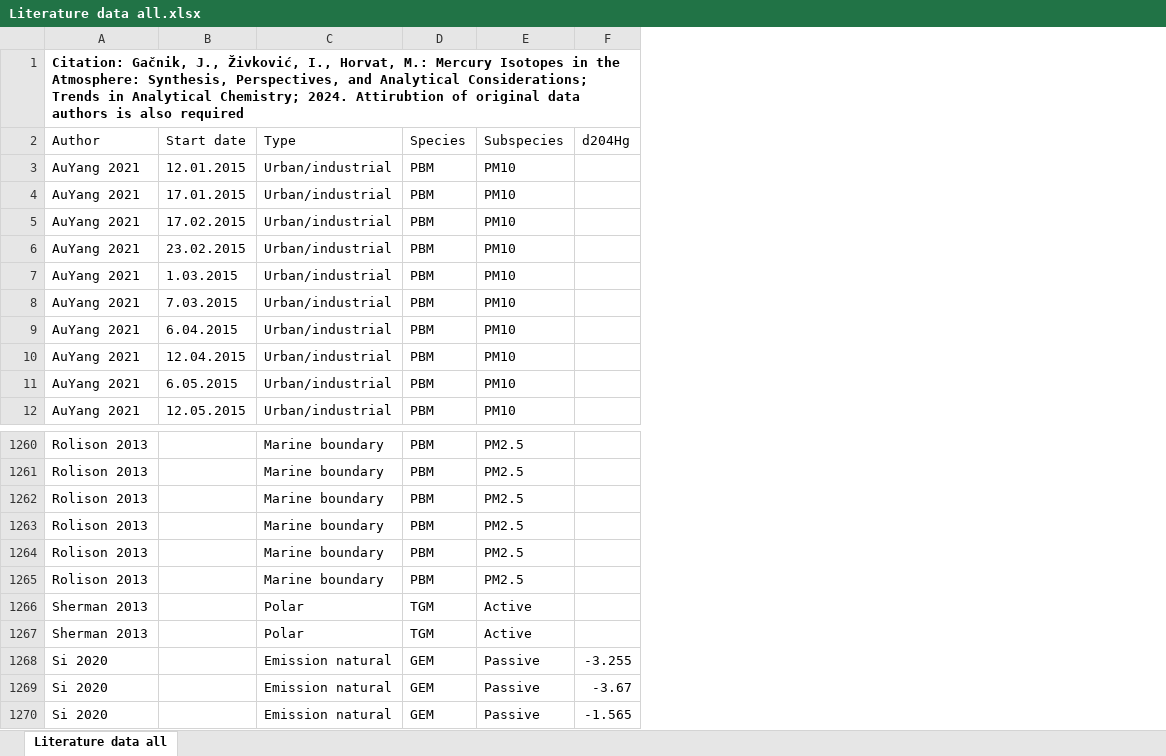
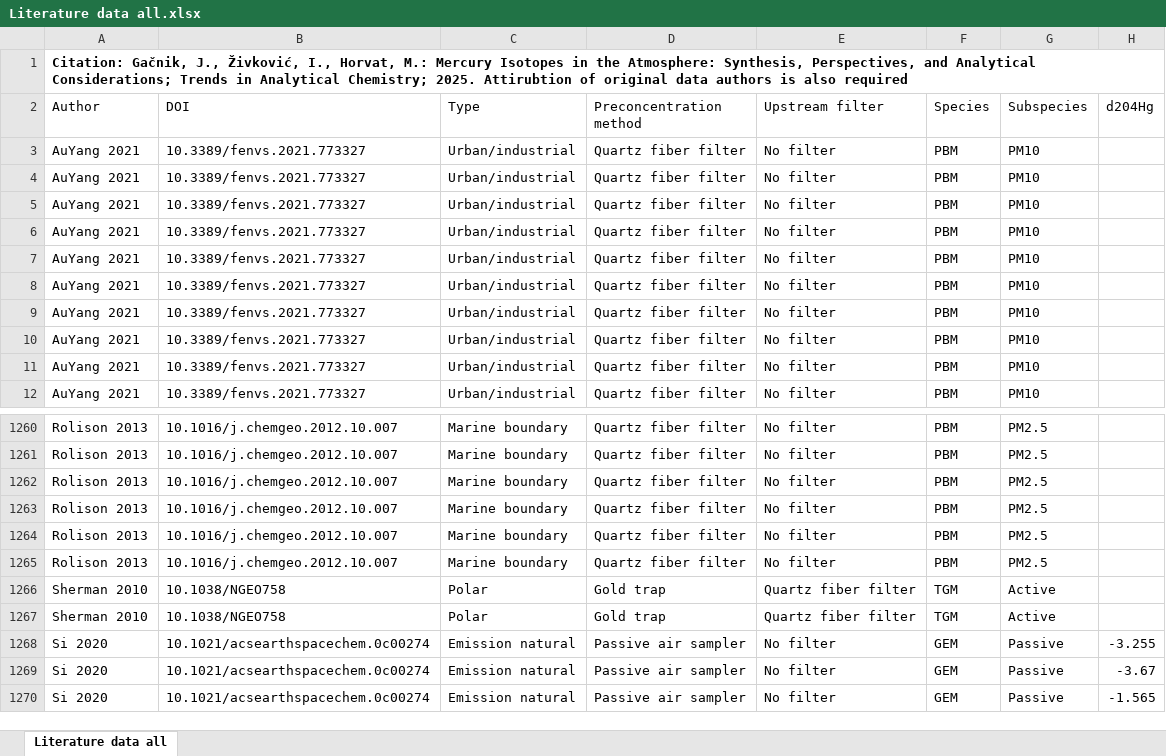
Before and after one commit to jgacnik/Hg_isotopes_data_analysis, an Excel workbook: Literature data all.xlsx, sheet Literature data all, drawn as a sheet; only a part is shown, gaps mark what is left out; values as stored, in another font and other column widths than the file's, no borders; removed rows and columns are numbered as before the commit, all else as after; the diff covers the shown part only; the diff names each change by its address in the sheet, - before the commit and + after, or states it on an @@ line.

```diff
--- a/Literature data all.xlsx (sheet Literature data all)
+++ b/Literature data all.xlsx (sheet Literature data all)
-column B (Start date), rows 3-12: 12.01.2015 | 17.01.2015 | 17.02.2015 | 23.02.2015 | 1.03.2015 | 7.03.2015 | 6.04.2015 | 12.04.2015 | 6.05.2015 | 12.05.2015
+column B (DOI), rows 3-12: all 10.3389/fenvs.2021.773327; rows 1260-1270: 10.1016/j.chemgeo.2012.10.007 | 10.1016/j.chemgeo.2012.10.007 | 10.1016/j.chemgeo.2012.10.007 | 10.1016/j.chemgeo.2012.10.007 | 10.1016/j.chemgeo.2012.10.007 | 10.1016/j.chemgeo.2012.10.007 | 10.1038/NGEO758 | 10.1038/NGEO758 | 10.1021/acsearthspacechem.0c00274 | 10.1021/acsearthspacechem.0c00274 | 10.1021/acsearthspacechem.0c00274
+column D (Preconcentration method), rows 3-12: all Quartz fiber filter; rows 1260-1270: Quartz fiber filter | Quartz fiber filter | Quartz fiber filter | Quartz fiber filter | Quartz fiber filter | Quartz fiber filter | Gold trap | Gold trap | Passive air sampler | Passive air sampler | Passive air sampler
+column E (Upstream filter), rows 3-12: all No filter; rows 1260-1270: No filter | No filter | No filter | No filter | No filter | No filter | Quartz fiber filter | Quartz fiber filter | No filter | No filter | No filter
-A1 (Author): …Analytical Chemistry; 2024. Attirubtion of…
+A1 (Author): …Analytical Chemistry; 2025. Attirubtion of…
-A1266:A1267 (Author): Sherman 2013
+A1266:A1267 (Author): Sherman 2010
```
Also changed, not shown: 24 edited cells elsewhere in this sheet, 1 other file.
